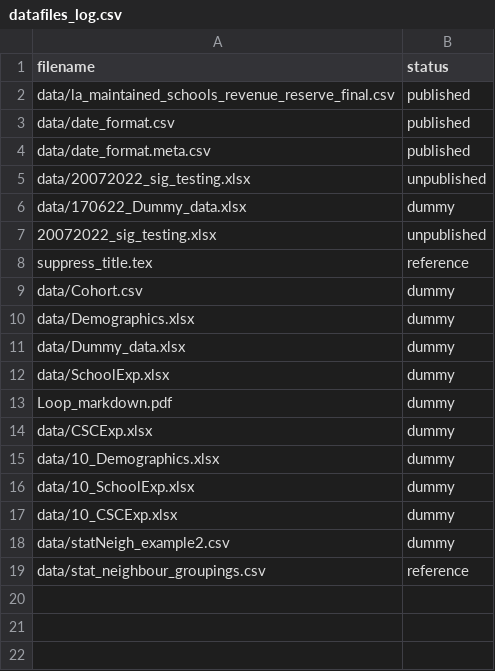
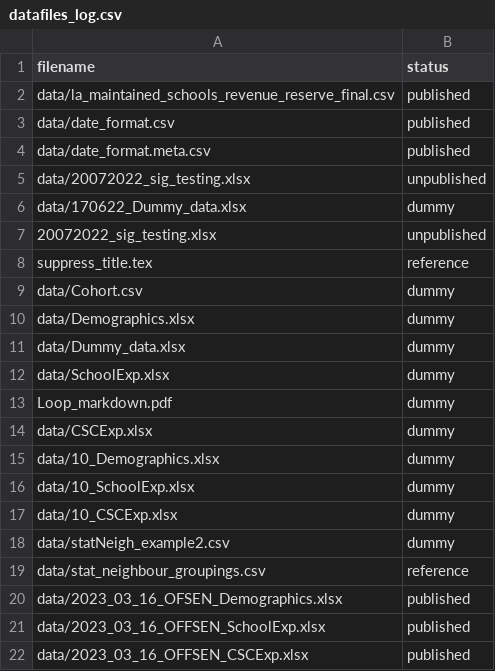
Before and after one commit to dfe-analytical-services/childrens_social_services_offenders_dashboard, a CSV file: datafiles_log.csv, drawn as a sheet.

Commit message:
Adding in new data for publication - woohoo

```diff
--- a/datafiles_log.csv
+++ b/datafiles_log.csv
@@ -19 +19,4 @@ data/statNeigh_example2.csv,dummy
 data/stat_neighbour_groupings.csv,reference
+data/2023_03_16_OFSEN_Demographics.xlsx,published
+data/2023_03_16_OFFSEN_SchoolExp.xlsx,published
+data/2023_03_16_OFFSEN_CSCExp.xlsx,published
```
Also changed, not shown: 4 other files.
